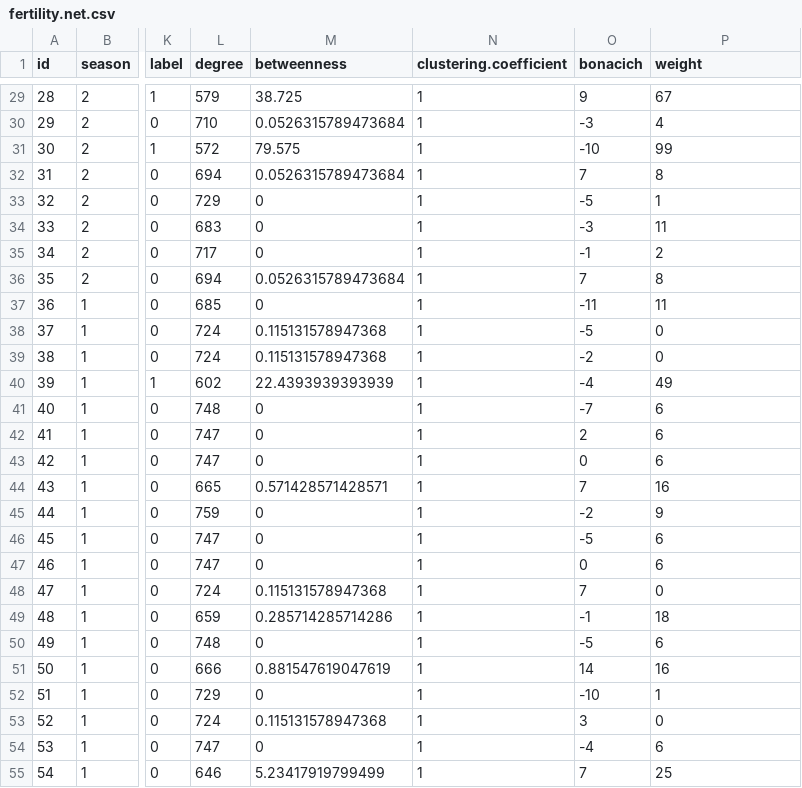
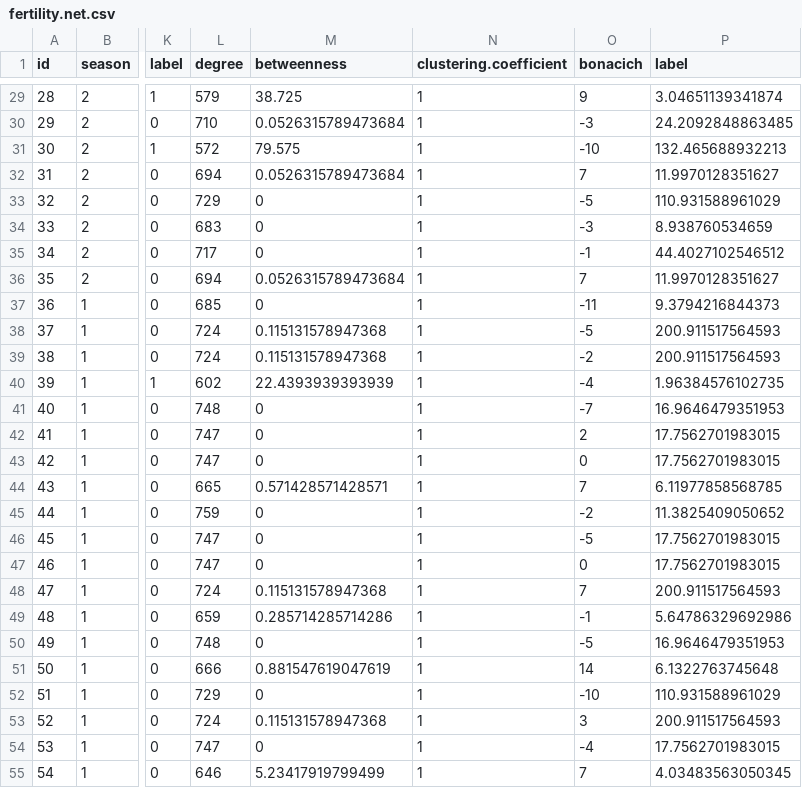
Before and after one commit to megaduks/propositionalization, a CSV file: fertility.net.csv, drawn as a sheet; only a part is shown, gaps mark what is left out; the diff covers the shown part only; the diff names each change by its address in the sheet, - before the commit and + after, or states it on an @@ line.

Commit message:
Fixed the formula to compute weights of objects

```diff
--- a/fertility.net.csv
+++ b/fertility.net.csv
-P1: weight
+P1: label
-P29 (label): 67
+P29 (label): 3.04651139341874
-P30 (label): 4
+P30 (label): 24.2092848863485
-P31 (label): 99
+P31 (label): 132.465688932213
-P32 (label): 8
+P32 (label): 11.9970128351627
-P33 (label): 1
+P33 (label): 110.931588961029
-P34 (label): 11
+P34 (label): 8.938760534659
-P35 (label): 2
+P35 (label): 44.4027102546512
-P36 (label): 8
+P36 (label): 11.9970128351627
-P37 (label): 11
+P37 (label): 9.3794216844373
-P38:P39 (label): 0
+P38:P39 (label): 200.911517564593
-P40 (label): 49
+P40 (label): 1.96384576102735
-P41 (label): 6
+P41 (label): 16.9646479351953
-P42:P43 (label): 6
+P42:P43 (label): 17.7562701983015
-P44 (label): 16
+P44 (label): 6.11977858568785
-P45 (label): 9
+P45 (label): 11.3825409050652
-P46:P47 (label): 6
+P46:P47 (label): 17.7562701983015
-P48 (label): 0
+P48 (label): 200.911517564593
-P49 (label): 18
+P49 (label): 5.64786329692986
-P50 (label): 6
+P50 (label): 16.9646479351953
-P51 (label): 16
+P51 (label): 6.1322763745648
-P52 (label): 1
+P52 (label): 110.931588961029
-P53 (label): 0
+P53 (label): 200.911517564593
-P54 (label): 6
+P54 (label): 17.7562701983015
-P55 (label): 25
+P55 (label): 4.03483563050345
```
Also changed, not shown: 73 edited cells elsewhere in this file, 1 other file.
